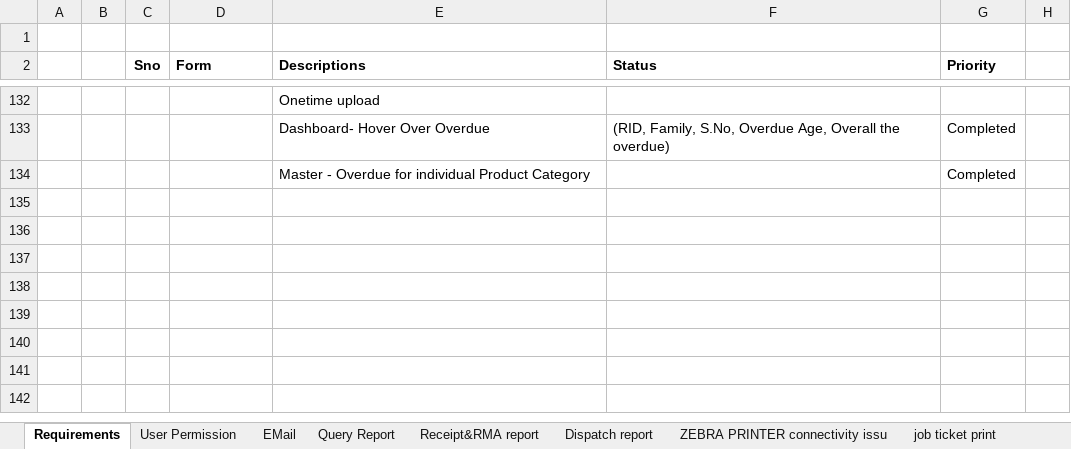
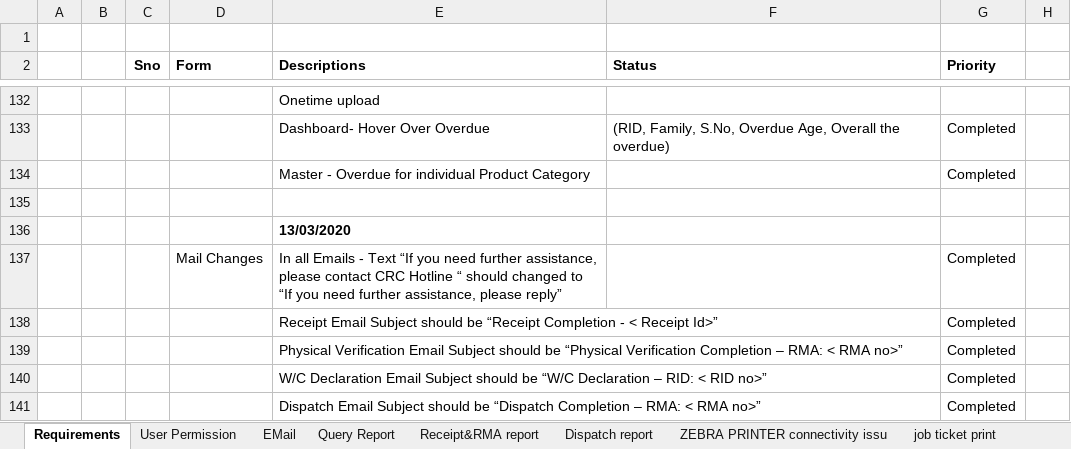
Before and after one commit to designtovr/GE-RMS, an Excel workbook: Srini_ApplicationStatus_21_2_20.xlsx, sheet Requirements, drawn as a sheet; only a part is shown, gaps mark what is left out; values as stored, in another font and other column widths than the file's, no borders; the diff names each change by its address in the sheet, - before the commit and + after, or states it on an @@ line.

Commit message:
Mail Content Changes

```diff
--- a/Srini_ApplicationStatus_21_2_20.xlsx (sheet Requirements)
+++ b/Srini_ApplicationStatus_21_2_20.xlsx (sheet Requirements)
+row 135: (empty)
+row 136:  |  |  |  | 13/03/2020
+row 137:  |  |  | Mail Changes | In all Emails - Text “If you need further assistance, please contact CRC Hotline “ should changed to “If you need further assistance, please reply” |  | Completed
+row 138:  |  |  |  | Receipt Email Subject should be “Receipt Completion - < Receipt Id>” |  | Completed
+row 139:  |  |  |  | Physical Verification Email Subject should be “Physical Verification Completion – RMA: < RMA no>” |  | Completed
+row 140:  |  |  |  | W/C Declaration Email Subject should be “W/C Declaration – RID: < RID no>” |  | Completed
+row 141:  |  |  |  | Dispatch Email Subject should be “Dispatch Completion – RMA: < RMA no>” |  | Completed
```
Also changed, not shown: 6 other files.
